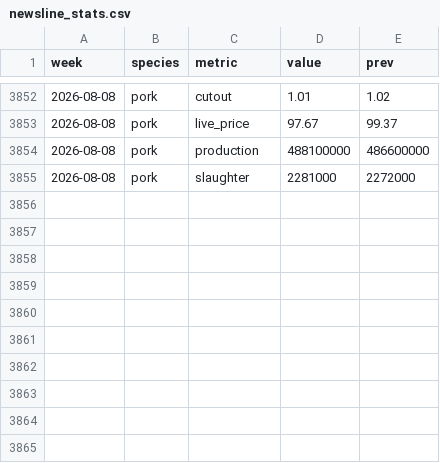
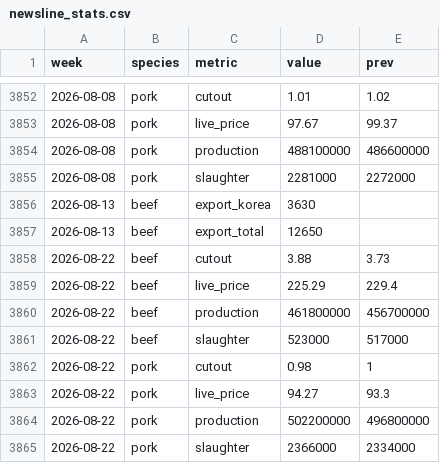
Before and after one commit to cri8-gemini/cri8-gemini.github.io, a CSV file: data/newsline_stats.csv, drawn as a sheet; only a part is shown, gaps mark what is left out.

```diff
--- a/data/newsline_stats.csv
+++ b/data/newsline_stats.csv
@@ -3855 +3855,11 @@ week,species,metric,value,prev
 2026-08-08,pork,slaughter,2281000,2272000
+2026-08-13,beef,export_korea,3630,
+2026-08-13,beef,export_total,12650,
+2026-08-22,beef,cutout,3.88,3.73
+2026-08-22,beef,live_price,225.29,229.4
+2026-08-22,beef,production,461800000,456700000
+2026-08-22,beef,slaughter,523000,517000
+2026-08-22,pork,cutout,0.98,1
+2026-08-22,pork,live_price,94.27,93.3
+2026-08-22,pork,production,502200000,496800000
+2026-08-22,pork,slaughter,2366000,2334000
```
Also changed, not shown: data/newsline_cuts.csv, data/newsline_issues.csv, 12 other files.
